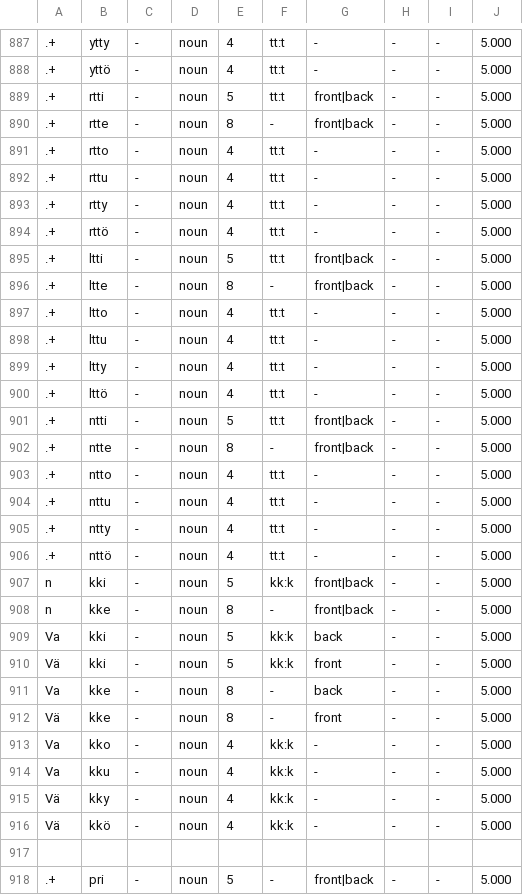
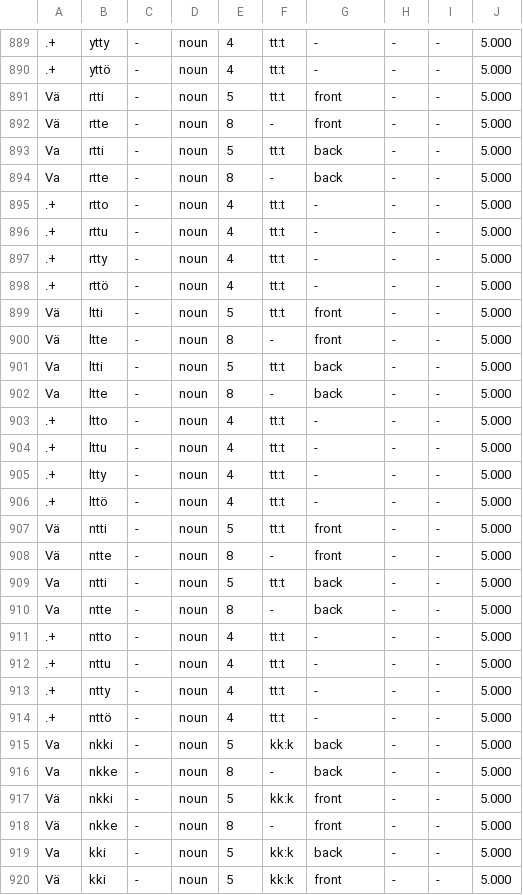
Before and after one commit to pkauppin/pykko, a TSV file: lists/guesser.tsv, drawn as a sheet; only a part is shown, gaps mark what is left out; the shorter side is filled out with more unchanged rows; addresses are those after the commit; the diff covers the shown part only; the diff names each change by its address in the sheet, - before the commit and + after, or states it on an @@ line.

```diff
--- a/lists/guesser.tsv
+++ b/lists/guesser.tsv
-A891:A892: .+
+A891:A892: Vä
-G891:G892: front|back
+G891:G892: front
+row 893: Va | rtti | - | noun | 5 | tt:t | back | - | - | 5.000
+row 894: Va | rtte | - | noun | 8 | - | back | - | - | 5.000
-A899:A900: .+
+A899:A900: Vä
-G899:G900: front|back
+G899:G900: front
+row 901: Va | ltti | - | noun | 5 | tt:t | back | - | - | 5.000
+row 902: Va | ltte | - | noun | 8 | - | back | - | - | 5.000
-A907:A908: .+
+A907:A908: Vä
-G907:G908: front|back
+G907:G908: front
+row 909: Va | ntti | - | noun | 5 | tt:t | back | - | - | 5.000
+row 910: Va | ntte | - | noun | 8 | - | back | - | - | 5.000
+row 915: Va | nkki | - | noun | 5 | kk:k | back | - | - | 5.000
+row 916: Va | nkke | - | noun | 8 | - | back | - | - | 5.000
-A917:A918: n
+A917:A918: Vä
-B917: kki
+B917: nkki
-G917:G918: front|back
+G917:G918: front
-B918: kke
+B918: nkke
```
Also changed, not shown: 2 added rows and 21 edited cells elsewhere in this file, lists/foreign.tsv, 2 other files.
